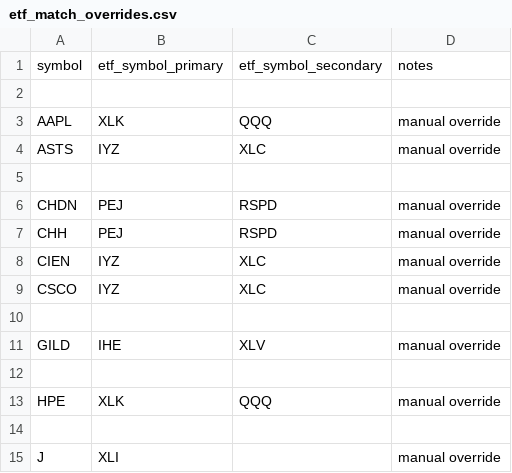
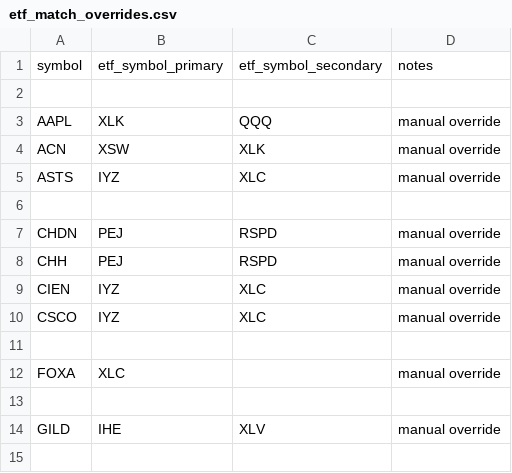
Before and after one commit to chineduezebuiroh/stock-market-intel, a CSV file: config/etf_match_overrides.csv, drawn as a sheet; only a part is shown; the shorter side is filled out with more unchanged rows; the diff names each change by its address in the sheet, - before the commit and + after, or states it on an @@ line.

Commit message:
Add new ETF match overrides for ACN and FOXA

```diff
--- a/config/etf_match_overrides.csv
+++ b/config/etf_match_overrides.csv
+row 4: ACN | XSW | XLK | manual override
+row 11: (empty)
+row 12: FOXA | XLC |  | manual override
```
